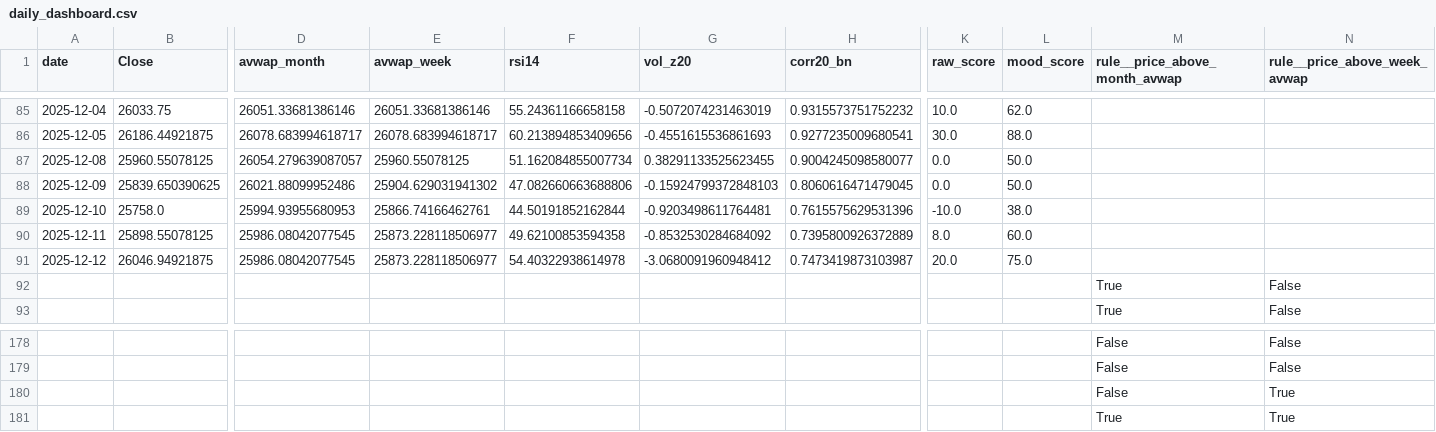
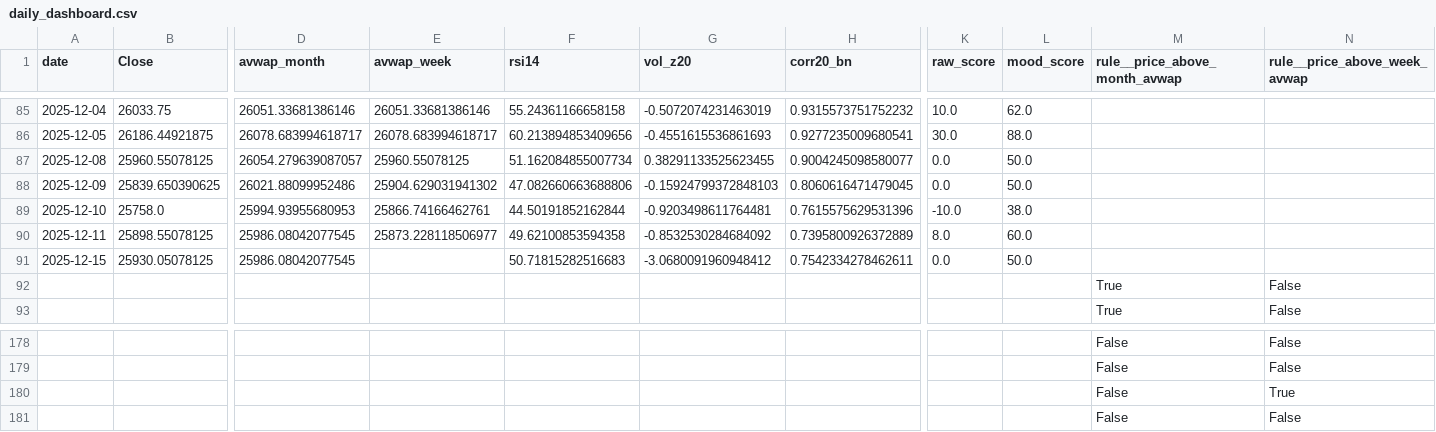
Before and after one commit to rushikesh4291/nifty-mood-mini, a CSV file: out/daily_dashboard.csv, drawn as a sheet; only a part is shown, gaps mark what is left out; removed rows and columns are numbered as before the commit, all else as after; rows hold the shown columns only; the diff names each change by its address in the sheet, - before the commit and + after, or states it on an @@ line.

```diff
--- a/out/daily_dashboard.csv
+++ b/out/daily_dashboard.csv
-row 91: 2025-12-12 | 26046.94921875 | 25986.08042077545 | 25873.228118506977 | 54.40322938614978 | -3.0680091960948412 | 0.7473419873103987 | 20.0 | 75.0
+row 91: 2025-12-15 | 25930.05078125 | 25986.08042077545 |  | 50.71815282516683 | -3.0680091960948412 | 0.7542334278462611 | 0.0 | 50.0
-M181 (rule__price_above_month_avwap): True
+M181 (rule__price_above_month_avwap): False
-N181 (rule__price_above_week_avwap): True
+N181 (rule__price_above_week_avwap): False
```
